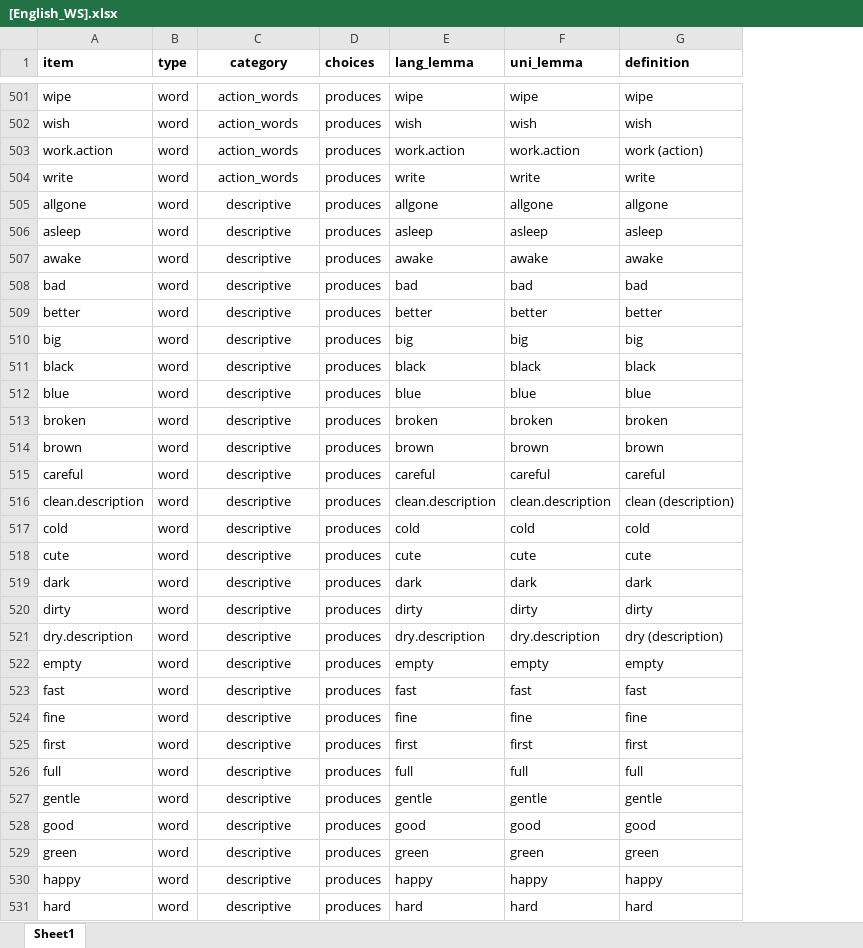
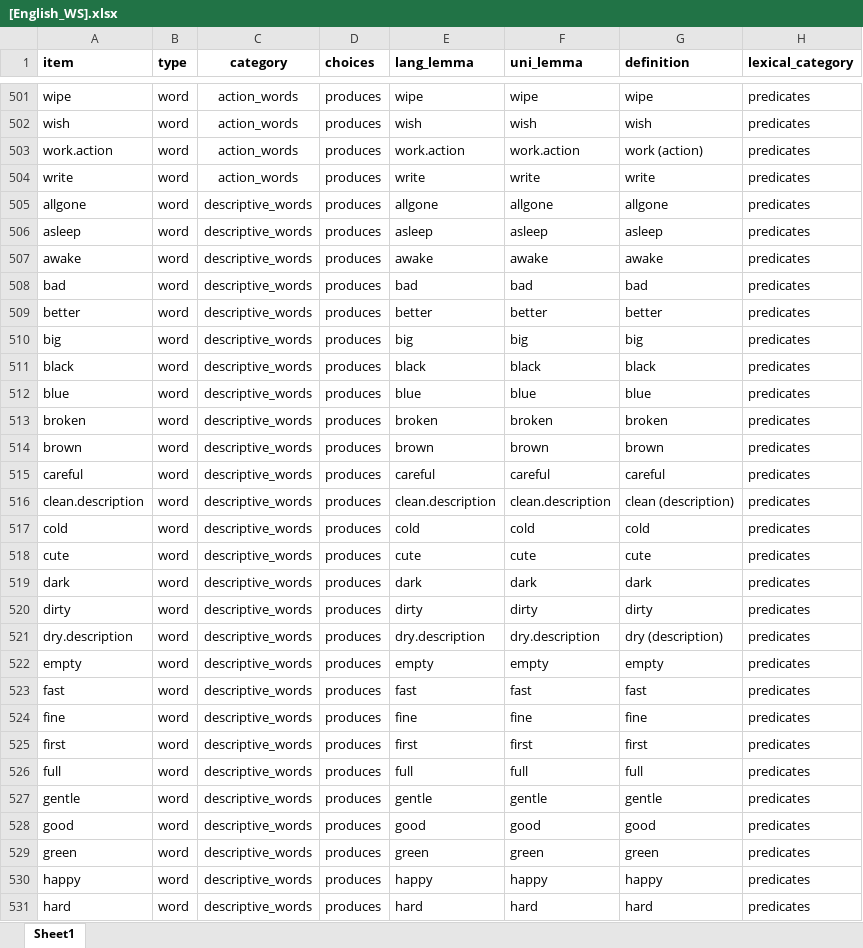
Before and after one commit to langcog/wordbank, an Excel workbook: raw_data/English_WS/[English_WS].xlsx, sheet Sheet1, drawn as a sheet; only a part is shown, gaps mark what is left out; values as stored, in another font and other column widths than the file's, no borders; the diff covers the shown part only; the diff names each change by its address in the sheet, - before the commit and + after, or states it on an @@ line.

```diff
--- a/raw_data/English_WS/[English_WS].xlsx (sheet Sheet1)
+++ b/raw_data/English_WS/[English_WS].xlsx (sheet Sheet1)
+column H (lexical_category), rows 501-531: all predicates
-C505:C531 (category): descriptive
+C505:C531 (category): descriptive_words
```
Also changed, not shown: 81 edited cells elsewhere in this sheet, raw_data/Danish_WS/[Danish_WS].xlsx, raw_data/Norwegian_WG/[Norwegian_WG].xlsx, 10 other files.
